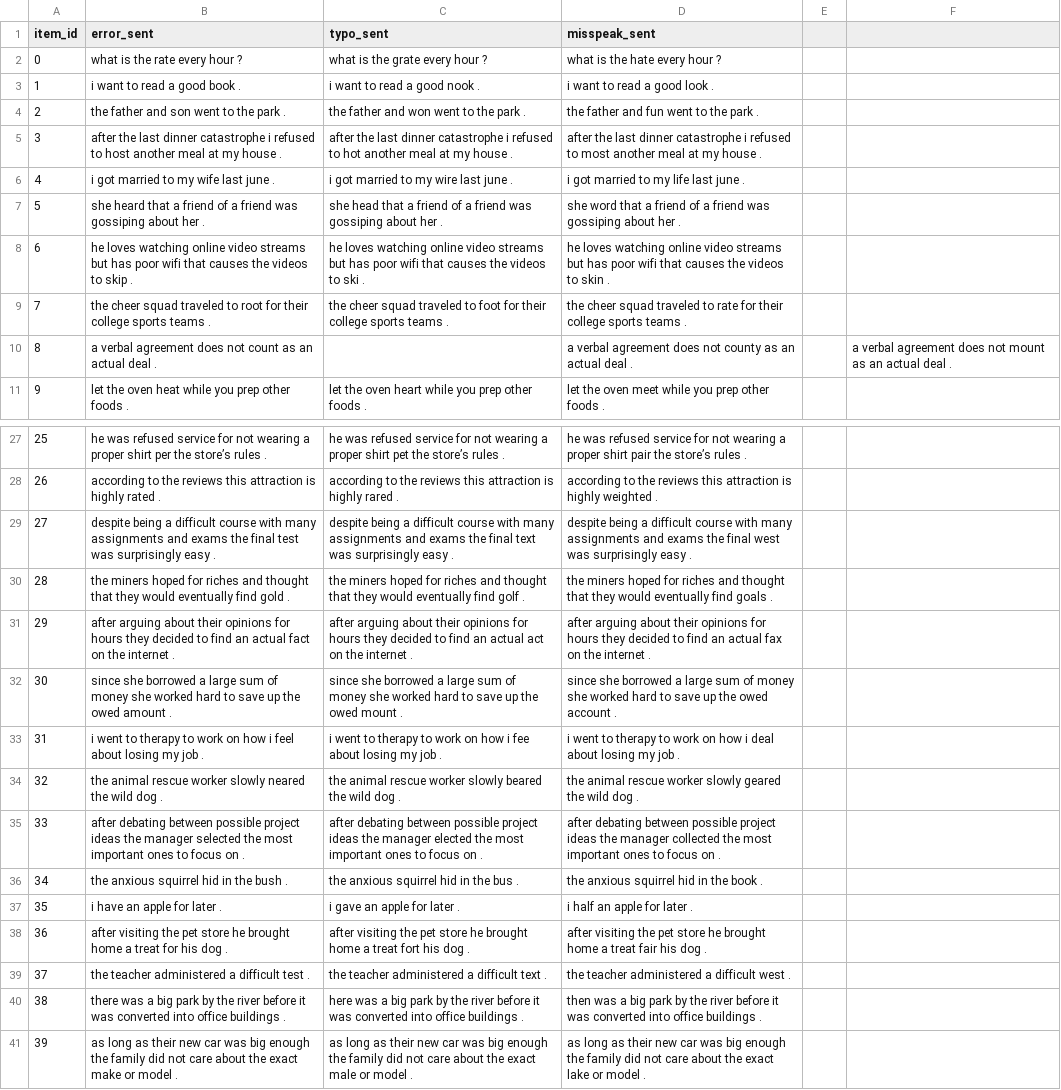
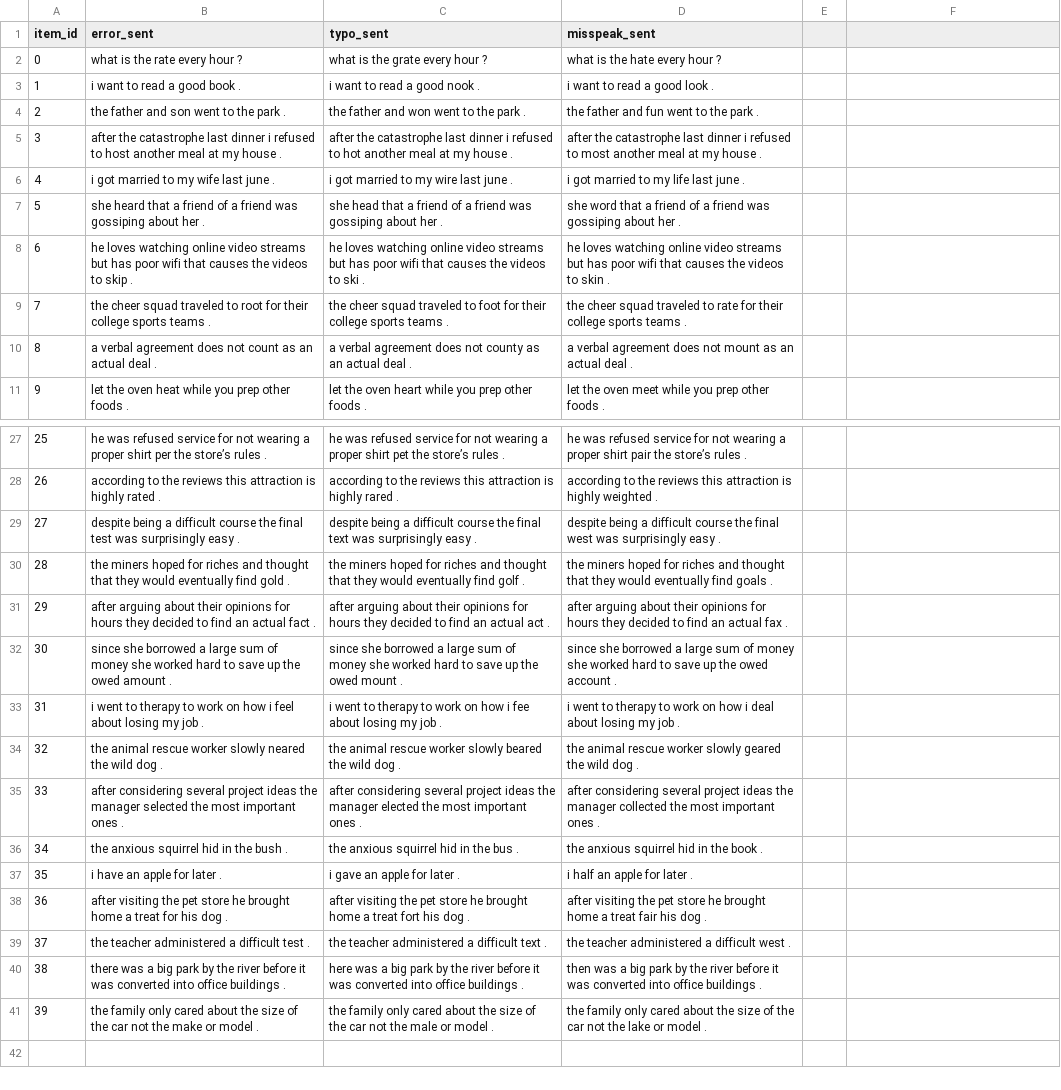
Before and after one commit to katieguo/noisy-comp-context, a CSV file: trials/fillers.csv, drawn as a sheet; only a part is shown, gaps mark what is left out.

Commit message:
Updated sentences and fillers

```diff
--- a/trials/fillers.csv
+++ b/trials/fillers.csv
@@ -4,3 +4,3 @@ item_id,error_sent,typo_sent,misspeak_sent
 2,the father and son went to the park .,the father and won went to the park .,the father and fun went to the park .
-3,after the last dinner catastrophe i refused to host another meal at my house .,after the last dinner catastrophe i refused to hot another meal at my house .,after the last dinner catastrophe i refused to most another meal at my house .
+3,after the catastrophe last dinner i refused to host another meal at my house .,after the catastrophe last dinner i refused to hot another meal at my house .,after the catastrophe last dinner i refused to most another meal at my house .
 4,i got married to my wife last june .,i got married to my wire last june .,i got married to my life last june .
@@ -9,3 +9,3 @@ item_id,error_sent,typo_sent,misspeak_sent
 7,the cheer squad traveled to root for their college sports teams .,the cheer squad traveled to foot for their college sports teams .,the cheer squad traveled to rate for their college sports teams .
-8,a verbal agreement does not count as an actual deal .,,a verbal agreement does not county as an actual deal .,,a verbal agreement does not mount as an actual deal .
+8,a verbal agreement does not count as an actual deal .,a verbal agreement does not county as an actual deal .,a verbal agreement does not mount as an actual deal .
 9,let the oven heat while you prep other foods .,let the oven heart while you prep other foods .,let the oven meet while you prep other foods .
@@ -28,5 +28,5 @@ item_id,error_sent,typo_sent,misspeak_sent
 26,according to the reviews this attraction is highly rated .,according to the reviews this attraction is highly rared .,according to the reviews this attraction is highly weighted .
-27,despite being a difficult course with many assignments and exams the final test was surprisingly easy .,despite being a difficult course with many assignments and exams the final text was surprisingly easy .,despite being a difficult course with many assignments and exams the final west was surprisingly easy .
+27,despite being a difficult course the final test was surprisingly easy .,despite being a difficult course the final text was surprisingly easy .,despite being a difficult course the final west was surprisingly easy .
 28,the miners hoped for riches and thought that they would eventually find gold .,the miners hoped for riches and thought that they would eventually find golf .,the miners hoped for riches and thought that they would eventually find goals .
-29,after arguing about their opinions for hours they decided to find an actual fact on the internet .,after arguing about their opinions for hours they decided to find an actual act on the internet .,after arguing about their opinions for hours they decided to find an actual fax on the internet .
+29,after arguing about their opinions for hours they decided to find an actual fact .,after arguing about their opinions for hours they decided to find an actual act .,after arguing about their opinions for hours they decided to find an actual fax .
 30,since she borrowed a large sum of money she worked hard to save up the owed amount .,since she borrowed a large sum of money she worked hard to save up the owed mount .,since she borrowed a large sum of money she worked hard to save up the owed account .
@@ -34,3 +34,3 @@ item_id,error_sent,typo_sent,misspeak_sent
 32,the animal rescue worker slowly neared the wild dog .,the animal rescue worker slowly beared the wild dog .,the animal rescue worker slowly geared the wild dog .
-33,after debating between possible project ideas the manager selected the most important ones to focus on .,after debating between possible project ideas the manager elected the most important ones to focus on .,after debating between possible project ideas the manager collected the most important ones to focus on .
+33,after considering several project ideas the manager selected the most important ones .,after considering several project ideas the manager elected the most important ones .,after considering several project ideas the manager collected the most important ones .
 34,the anxious squirrel hid in the bush .,the anxious squirrel hid in the bus .,the anxious squirrel hid in the book .
@@ -40,2 +40,2 @@ item_id,error_sent,typo_sent,misspeak_sent
 38,there was a big park by the river before it was converted into office buildings .,here was a big park by the river before it was converted into office buildings .,then was a big park by the river before it was converted into office buildings .
-39,as long as their new car was big enough the family did not care about the exact make or model .,as long as their new car was big enough the family did not care about the exact male or model .,as long as their new car was big enough the family did not care about the exact lake or model .
+39, the family only cared about the size of the car not the make or model ., the family only cared about the size of the car not the male or model ., the family only cared about the size of the car not the lake or model .
```
Also changed, not shown: trials/sentences.csv.
